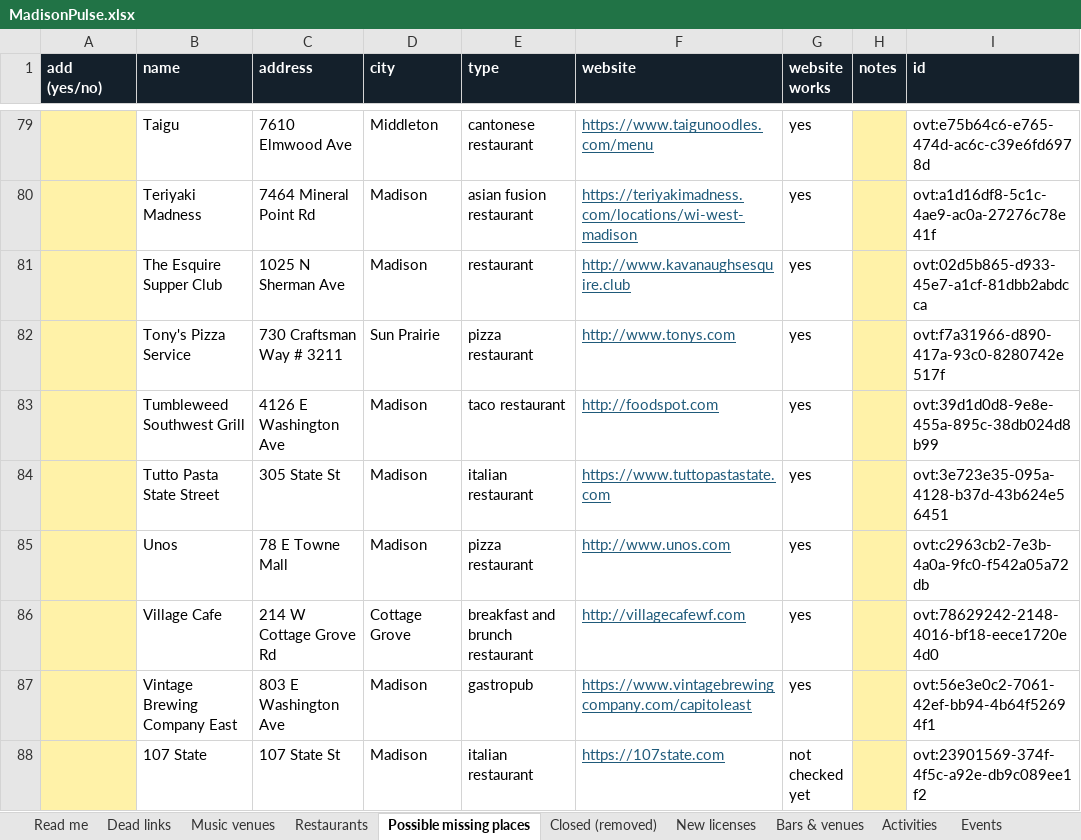
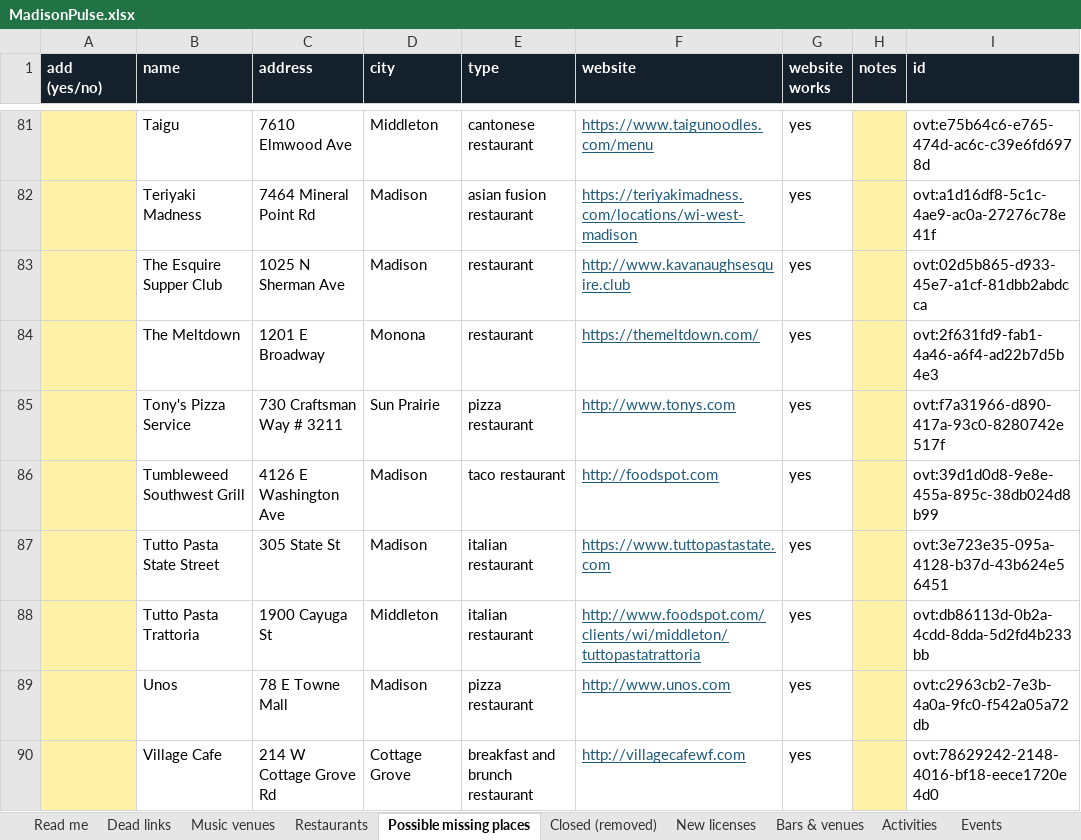
Before and after one commit to dwoods4032/MadisonPulse, an Excel workbook: data/sheets/MadisonPulse.xlsx, sheet Possible missing places, drawn as a sheet; only a part is shown, gaps mark what is left out; the shorter side is filled out with more unchanged rows; values as stored, in another font and other column widths than the file's, no borders; the diff covers the shown part only; the diff names each change by its address in the sheet, - before the commit and + after, or states it on an @@ line.

```diff
--- a/data/sheets/MadisonPulse.xlsx (sheet Possible missing places)
+++ b/data/sheets/MadisonPulse.xlsx (sheet Possible missing places)
+row 84:  | The Meltdown | 1201 E Broadway | Monona | restaurant | https://themeltdown.com/ | yes |  | ovt:2f631fd9-fab1-4a46-a6f4-ad22b7d5b4e3
+row 88:  | Tutto Pasta Trattoria | 1900 Cayuga St | Middleton | italian restaurant | http://www.foodspot.com/clients/wi/middleton/tuttopastatrattoria | yes |  | ovt:db86113d-0b2a-4cdd-8dda-5d2fd4b233bb
```
Also changed, not shown: 2 added rows, 4 removed rows and 7 edited cells elsewhere in this sheet, sheet Events, sheet Music venues, sheet Bars & venues, sheet Weights, 16 other files.
